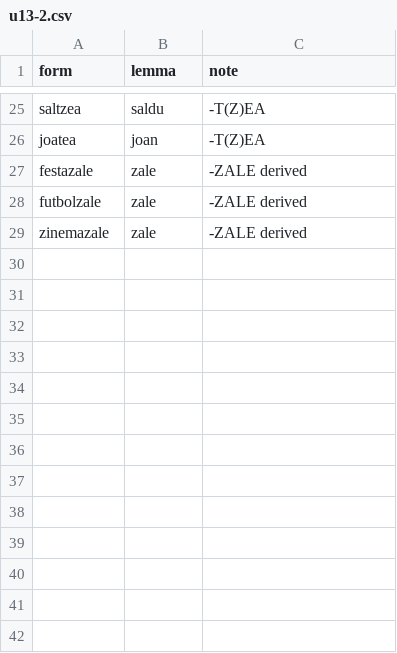
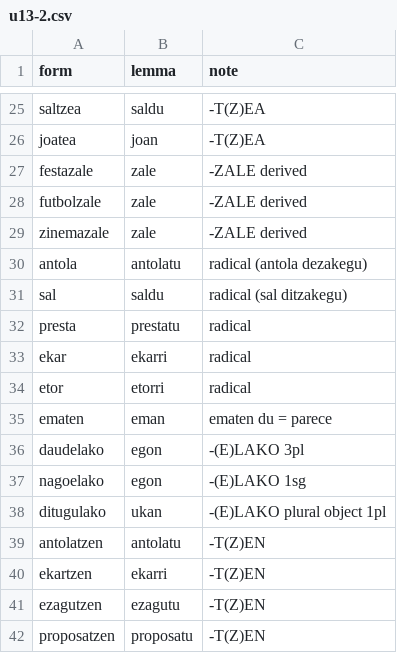
Before and after one commit to frrodrig/hitz, a CSV file: content/syllabus/forms/u13-2.csv, drawn as a sheet; only a part is shown, gaps mark what is left out.

```diff
--- a/content/syllabus/forms/u13-2.csv
+++ b/content/syllabus/forms/u13-2.csv
@@ -29 +29,14 @@ futbolzale,zale,-ZALE derived
 zinemazale,zale,-ZALE derived
+antola,antolatu,radical (antola dezakegu)
+sal,saldu,radical (sal ditzakegu)
+presta,prestatu,radical
+ekar,ekarri,radical
+etor,etorri,radical
+ematen,eman,ematen du = parece
+daudelako,egon,-(E)LAKO 3pl
+nagoelako,egon,-(E)LAKO 1sg
+ditugulako,ukan,-(E)LAKO plural object 1pl
+antolatzen,antolatu,-T(Z)EN
+ekartzen,ekarri,-T(Z)EN
+ezagutzen,ezagutu,-T(Z)EN
+proposatzen,proposatu,-T(Z)EN
```
Also changed, not shown: content/syllabus/forms/u13-1.csv, content/syllabus/vocabulary.csv, 24 other files.
